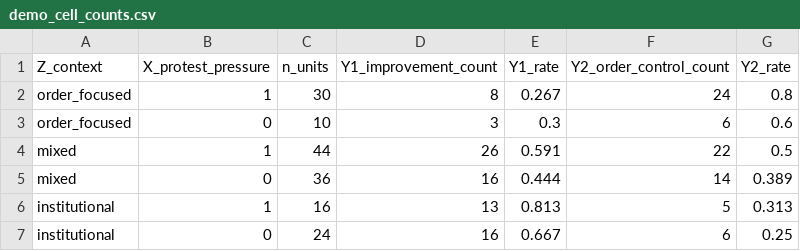
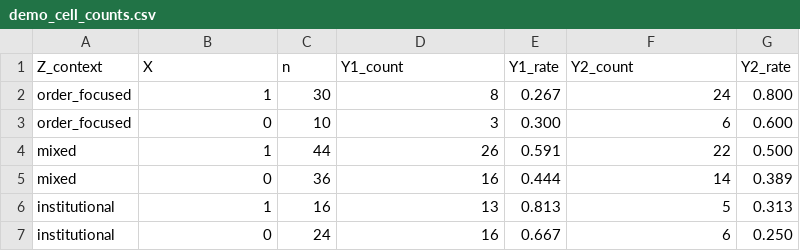
Before and after one commit to gaeun37/Causal_Inference_and_AI_final, a CSV file: data/curated/demo_cell_counts.csv, drawn as a sheet.

Commit message:
Add files via upload

```diff
--- a/data/curated/demo_cell_counts.csv
+++ b/data/curated/demo_cell_counts.csv
@@ -1,7 +1,7 @@
-Z_context,X_protest_pressure,n_units,Y1_improvement_count,Y1_rate,Y2_order_control_count,Y2_rate
-order_focused,1,30,8,0.267,24,0.8
-order_focused,0,10,3,0.3,6,0.6
-mixed,1,44,26,0.591,22,0.5
+Z_context,X,n,Y1_count,Y1_rate,Y2_count,Y2_rate
+order_focused,1,30,8,0.267,24,0.800
+order_focused,0,10,3,0.300,6,0.600
+mixed,1,44,26,0.591,22,0.500
 mixed,0,36,16,0.444,14,0.389
 institutional,1,16,13,0.813,5,0.313
-institutional,0,24,16,0.667,6,0.25
+institutional,0,24,16,0.667,6,0.250
```
